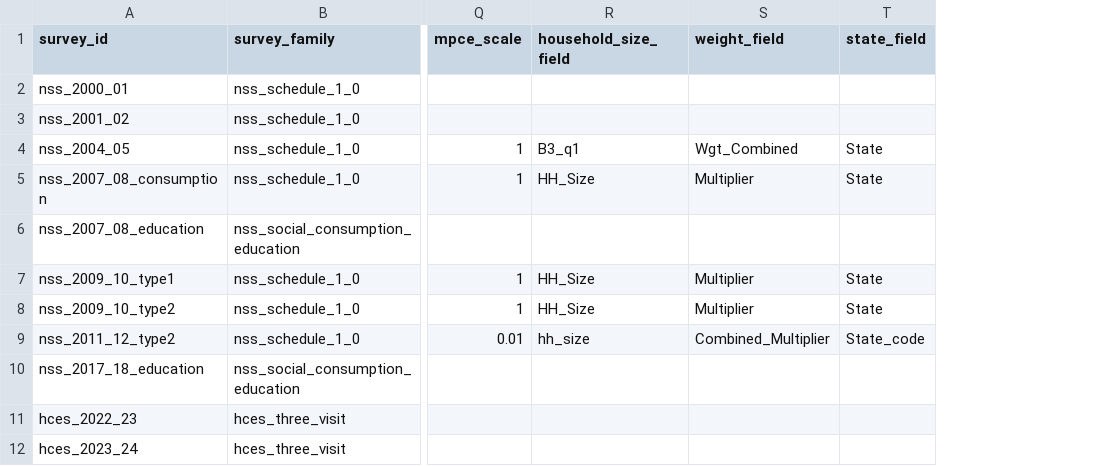
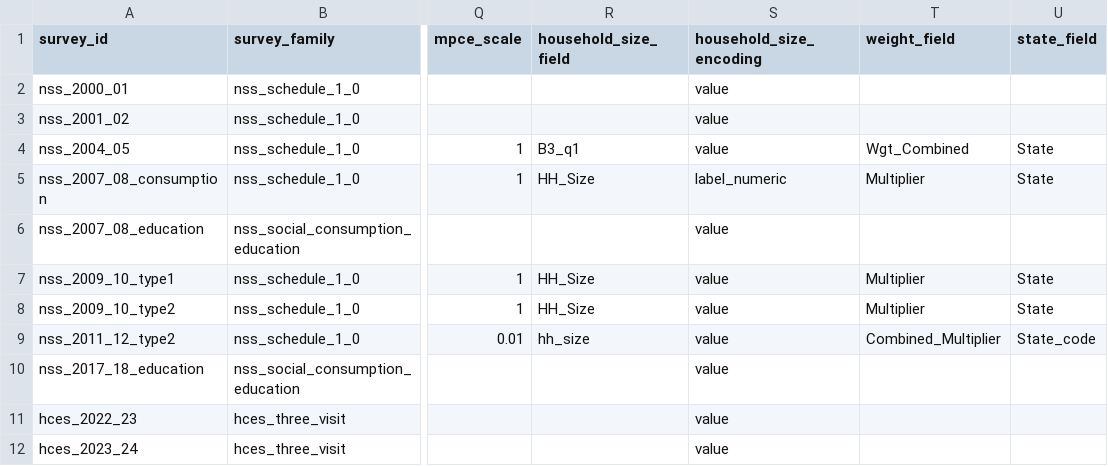
Before and after one commit to rishavbroy/emi-inequality-india, a CSV file: data/metadata/consumption_survey_registry.csv, drawn as a sheet; only a part is shown, gaps mark what is left out; the diff names each change by its address in the sheet, - before the commit and + after, or states it on an @@ line.

Commit message:
fix(consumption): declare labelled NSS-64 household size

```diff
--- a/data/metadata/consumption_survey_registry.csv
+++ b/data/metadata/consumption_survey_registry.csv
+column S (household_size_encoding), rows 2-12: value | value | value | label_numeric | value | value | value | value | value | value | value
```
Also changed, not shown: data/metadata/checksums.csv, 2 other files.
